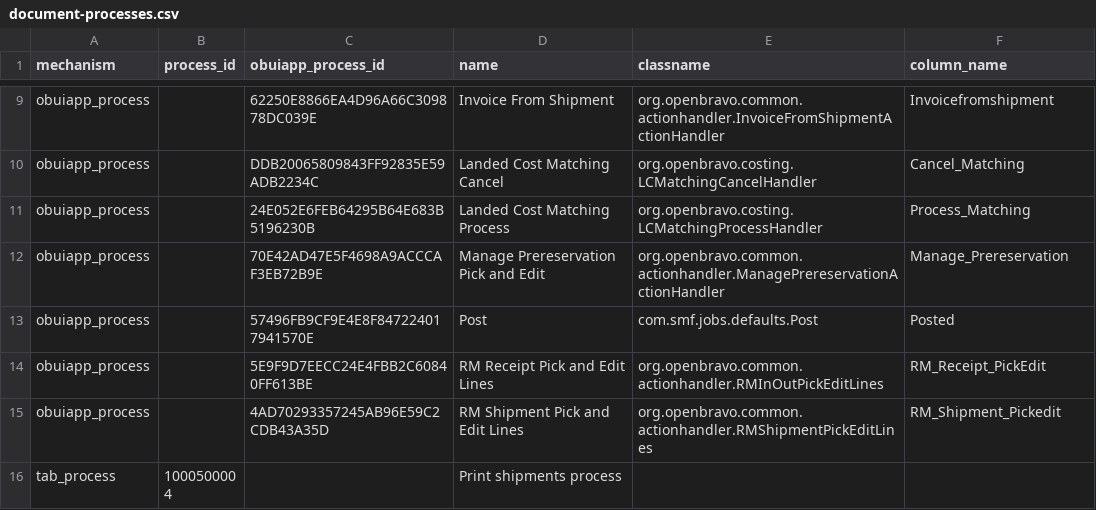
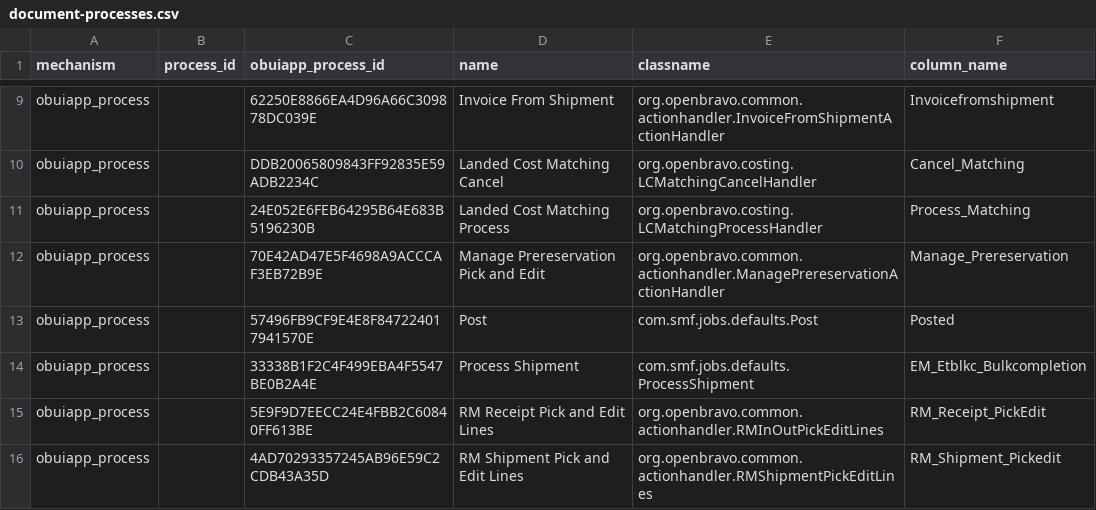
Before and after one commit to etendosoftware/schema_forge_core, a CSV file: artifacts/goods-receipt/raw-query-results/document-processes.csv, drawn as a sheet; only a part is shown, gaps mark what is left out; the shorter side is filled out with more unchanged rows.

```diff
--- a/artifacts/goods-receipt/raw-query-results/document-processes.csv
+++ b/artifacts/goods-receipt/raw-query-results/document-processes.csv
@@ -13,2 +13,3 @@ obuiapp_process,,70E42AD47E5F4698A9ACCCAF3EB72B9E,Manage Prereservation Pick and
 obuiapp_process,,57496FB9CF9E4E8F847224017941570E,Post,com.smf.jobs.defaults.Post,Posted
+obuiapp_process,,33338B1F2C4F499EBA4F5547BE0B2A4E,Process Shipment,com.smf.jobs.defaults.ProcessShipment,EM_Etblkc_Bulkcompletion
 obuiapp_process,,5E9F9D7EECC24E4FBB2C60840FF613BE,RM Receipt Pick and Edit Lines,org.openbravo.common.actionhandler.RMInOutPickEditLines,RM_Receipt_PickEdit
```
Also changed, not shown: artifacts/goods-receipt/raw-query-results/display-logic.csv, artifacts/goods-receipt/raw-query-results/fields.csv, 18 other files.
